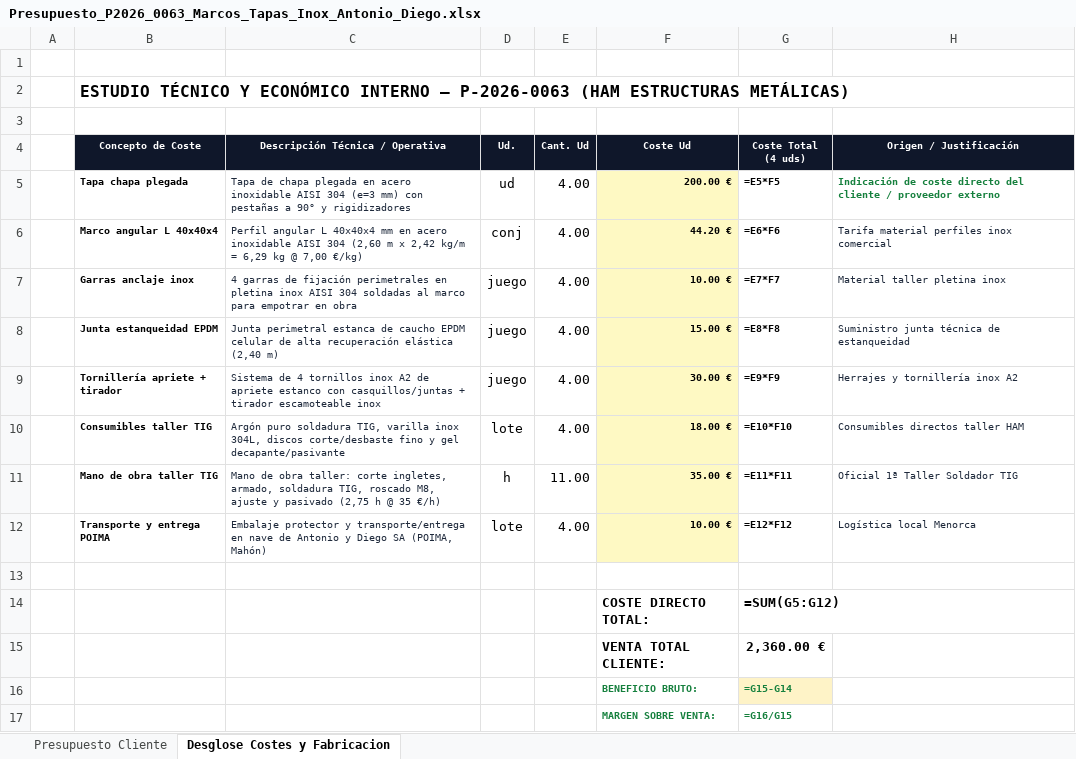
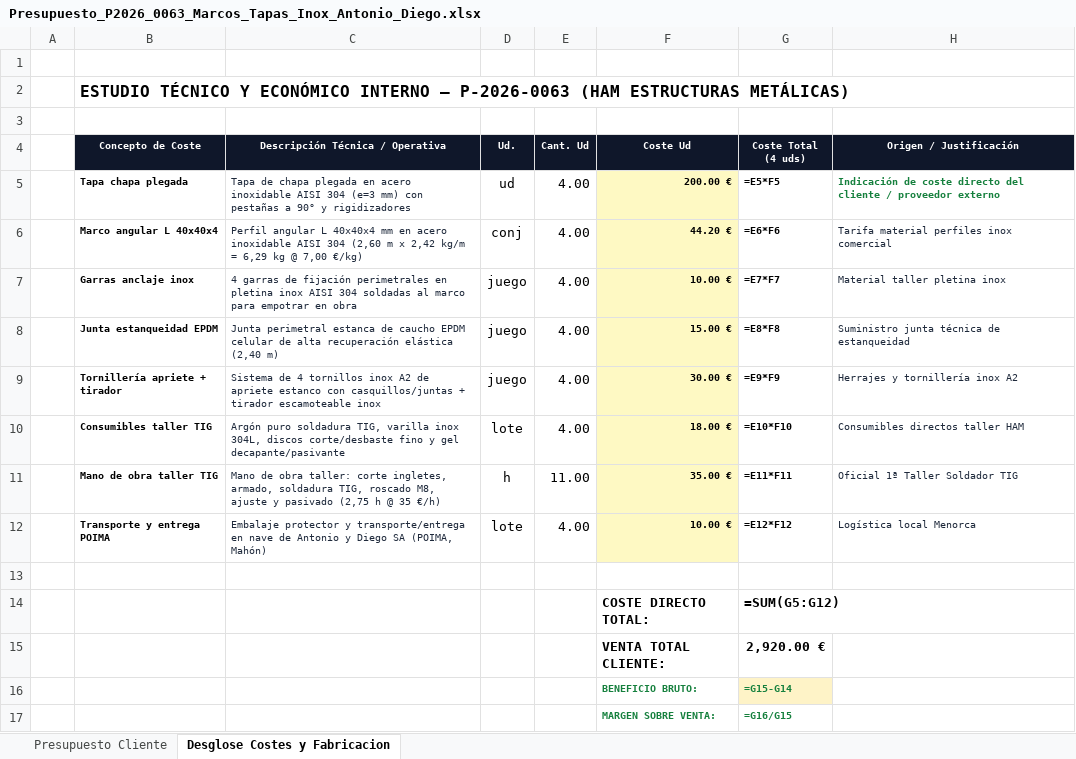
Before and after one commit to grupodixis/presupuestador, an Excel workbook: presupuestos/P-2026-0063-marcos-tapas-inox-304-antonio-diego/Presupuesto_P2026_0063_Marcos_Tapas_Inox_Antonio_Diego.xlsx, sheet Desglose Costes y Fabricacion, drawn as a sheet; values as stored, in another font and other column widths than the file's, no borders; formulas without a stored value are shown as written; the diff names each change by its address in the sheet, - before the commit and + after, or states it on an @@ line.

```diff
--- a/presupuestos/P-2026-0063-marcos-tapas-inox-304-antonio-diego/Presupuesto_P2026_0063_Marcos_Tapas_Inox_Antonio_Diego.xlsx (sheet Desglose Costes y Fabricacion)
+++ b/presupuestos/P-2026-0063-marcos-tapas-inox-304-antonio-diego/Presupuesto_P2026_0063_Marcos_Tapas_Inox_Antonio_Diego.xlsx (sheet Desglose Costes y Fabricacion)
-G15 (Coste Total (4 uds)): 2,360.00 €
+G15 (Coste Total (4 uds)): 2,920.00 €
```
Also changed, not shown: sheet Presupuesto Cliente, 9 other files.
